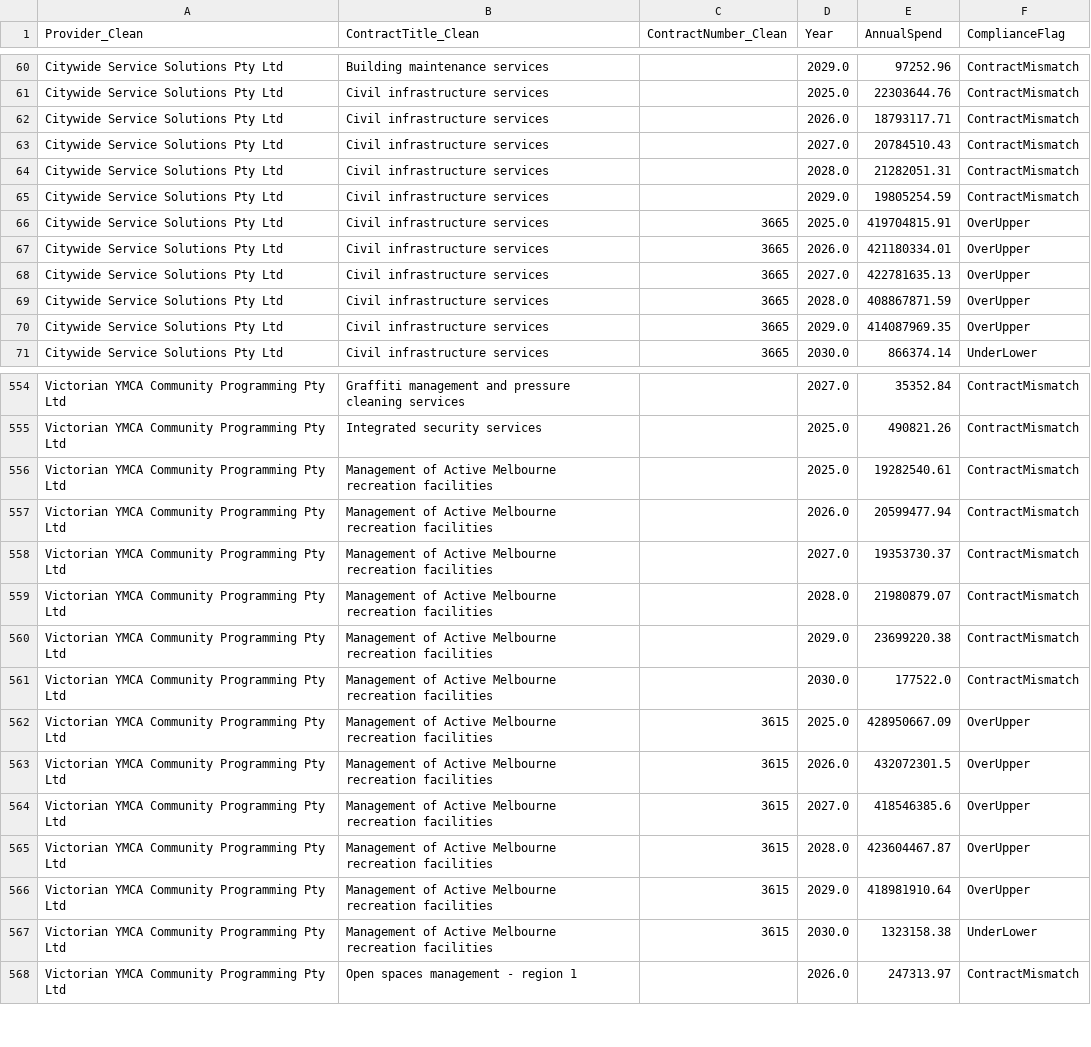
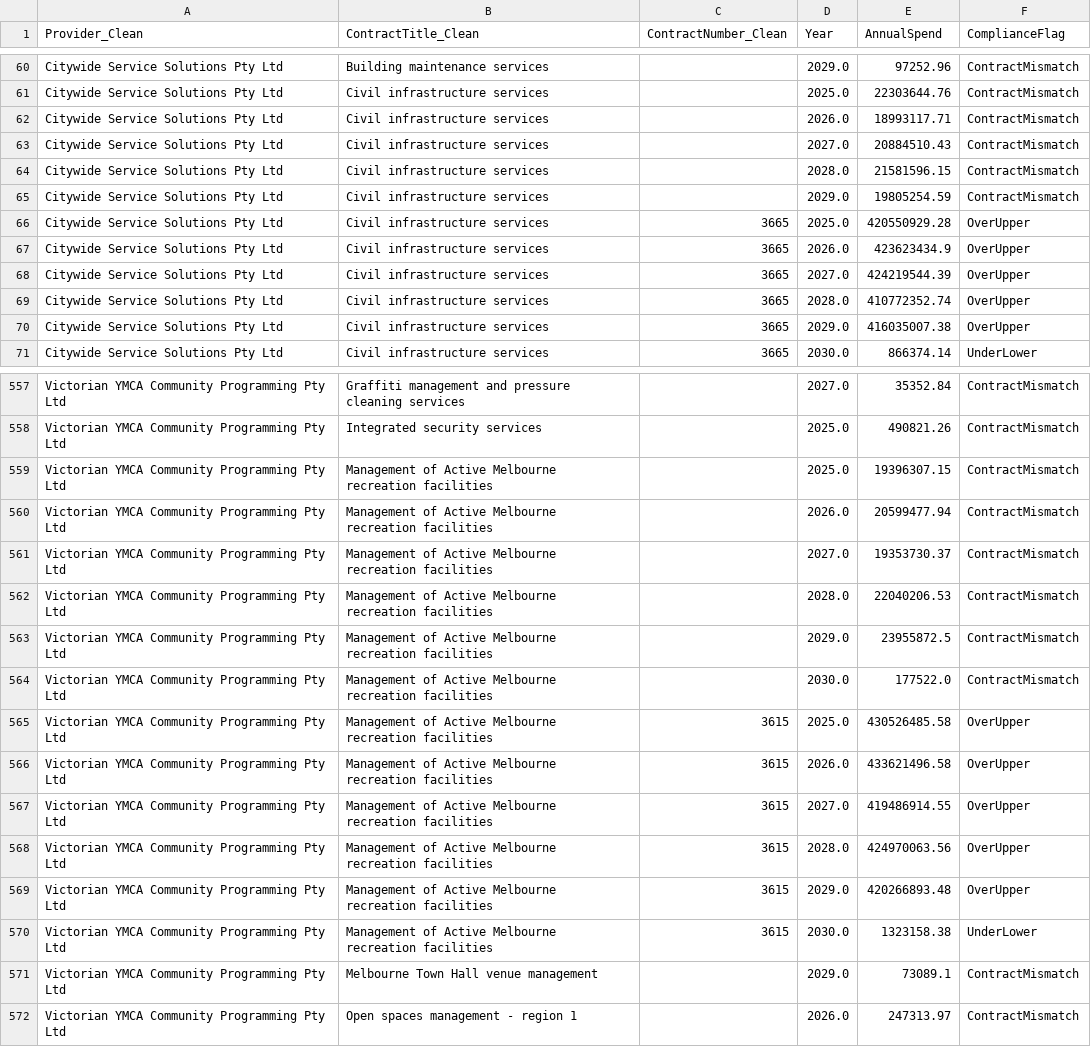
Before and after one commit to KANGGG-L/ProcurementAnalyticsDashboard, a CSV file: dashboard/powerbi_data/annual_summary.csv, drawn as a sheet; only a part is shown, gaps mark what is left out; the diff covers the shown part only.

```diff
--- a/dashboard/powerbi_data/annual_summary.csv
+++ b/dashboard/powerbi_data/annual_summary.csv
@@ -61,11 +61,11 @@ Citywide Service Solutions Pty Ltd,Building maintenance services, ,2029.0,97252.
 Citywide Service Solutions Pty Ltd,Civil infrastructure services, ,2025.0,22303644.76,ContractMismatch
-Citywide Service Solutions Pty Ltd,Civil infrastructure services, ,2026.0,18793117.71,ContractMismatch
-Citywide Service Solutions Pty Ltd,Civil infrastructure services, ,2027.0,20784510.43,ContractMismatch
-Citywide Service Solutions Pty Ltd,Civil infrastructure services, ,2028.0,21282051.31,ContractMismatch
+Citywide Service Solutions Pty Ltd,Civil infrastructure services, ,2026.0,18993117.71,ContractMismatch
+Citywide Service Solutions Pty Ltd,Civil infrastructure services, ,2027.0,20884510.43,ContractMismatch
+Citywide Service Solutions Pty Ltd,Civil infrastructure services, ,2028.0,21581596.15,ContractMismatch
 Citywide Service Solutions Pty Ltd,Civil infrastructure services, ,2029.0,19805254.59,ContractMismatch
-Citywide Service Solutions Pty Ltd,Civil infrastructure services,3665,2025.0,419704815.91,OverUpper
-Citywide Service Solutions Pty Ltd,Civil infrastructure services,3665,2026.0,421180334.01,OverUpper
-Citywide Service Solutions Pty Ltd,Civil infrastructure services,3665,2027.0,422781635.13,OverUpper
-Citywide Service Solutions Pty Ltd,Civil infrastructure services,3665,2028.0,408867871.59,OverUpper
-Citywide Service Solutions Pty Ltd,Civil infrastructure services,3665,2029.0,414087969.35,OverUpper
+Citywide Service Solutions Pty Ltd,Civil infrastructure services,3665,2025.0,420550929.28,OverUpper
+Citywide Service Solutions Pty Ltd,Civil infrastructure services,3665,2026.0,423623434.9,OverUpper
+Citywide Service Solutions Pty Ltd,Civil infrastructure services,3665,2027.0,424219544.39,OverUpper
+Citywide Service Solutions Pty Ltd,Civil infrastructure services,3665,2028.0,410772352.74,OverUpper
+Citywide Service Solutions Pty Ltd,Civil infrastructure services,3665,2029.0,416035007.38,OverUpper
 Citywide Service Solutions Pty Ltd,Civil infrastructure services,3665,2030.0,866374.14,UnderLower
@@ -555,14 +558,15 @@ Victorian YMCA Community Programming Pty Ltd,Graffiti management and pressure cl
 Victorian YMCA Community Programming Pty Ltd,Integrated security services, ,2025.0,490821.26,ContractMismatch
-Victorian YMCA Community Programming Pty Ltd,Management of Active Melbourne recreation facilities, ,2025.0,19282540.61,ContractMismatch
+Victorian YMCA Community Programming Pty Ltd,Management of Active Melbourne recreation facilities, ,2025.0,19396307.15,ContractMismatch
 Victorian YMCA Community Programming Pty Ltd,Management of Active Melbourne recreation facilities, ,2026.0,20599477.94,ContractMismatch
 Victorian YMCA Community Programming Pty Ltd,Management of Active Melbourne recreation facilities, ,2027.0,19353730.37,ContractMismatch
-Victorian YMCA Community Programming Pty Ltd,Management of Active Melbourne recreation facilities, ,2028.0,21980879.07,ContractMismatch
-Victorian YMCA Community Programming Pty Ltd,Management of Active Melbourne recreation facilities, ,2029.0,23699220.38,ContractMismatch
+Victorian YMCA Community Programming Pty Ltd,Management of Active Melbourne recreation facilities, ,2028.0,22040206.53,ContractMismatch
+Victorian YMCA Community Programming Pty Ltd,Management of Active Melbourne recreation facilities, ,2029.0,23955872.5,ContractMismatch
 Victorian YMCA Community Programming Pty Ltd,Management of Active Melbourne recreation facilities, ,2030.0,177522.0,ContractMismatch
-Victorian YMCA Community Programming Pty Ltd,Management of Active Melbourne recreation facilities,3615,2025.0,428950667.09,OverUpper
-Victorian YMCA Community Programming Pty Ltd,Management of Active Melbourne recreation facilities,3615,2026.0,432072301.5,OverUpper
-Victorian YMCA Community Programming Pty Ltd,Management of Active Melbourne recreation facilities,3615,2027.0,418546385.6,OverUpper
-Victorian YMCA Community Programming Pty Ltd,Management of Active Melbourne recreation facilities,3615,2028.0,423604467.87,OverUpper
-Victorian YMCA Community Programming Pty Ltd,Management of Active Melbourne recreation facilities,3615,2029.0,418981910.64,OverUpper
+Victorian YMCA Community Programming Pty Ltd,Management of Active Melbourne recreation facilities,3615,2025.0,430526485.58,OverUpper
+Victorian YMCA Community Programming Pty Ltd,Management of Active Melbourne recreation facilities,3615,2026.0,433621496.58,OverUpper
+Victorian YMCA Community Programming Pty Ltd,Management of Active Melbourne recreation facilities,3615,2027.0,419486914.55,OverUpper
+Victorian YMCA Community Programming Pty Ltd,Management of Active Melbourne recreation facilities,3615,2028.0,424970063.56,OverUpper
+Victorian YMCA Community Programming Pty Ltd,Management of Active Melbourne recreation facilities,3615,2029.0,420266893.48,OverUpper
 Victorian YMCA Community Programming Pty Ltd,Management of Active Melbourne recreation facilities,3615,2030.0,1323158.38,UnderLower
+Victorian YMCA Community Programming Pty Ltd,Melbourne Town Hall venue management, ,2029.0,73089.1,ContractMismatch
 Victorian YMCA Community Programming Pty Ltd,Open spaces management - region 1, ,2026.0,247313.97,ContractMismatch
```
Also changed, not shown: 4 added rows and 84 edited cells elsewhere in this file, dashboard/data/monthly_forecast.csv, dashboard/data/supplier_annual_summary.csv, 10 other files.
